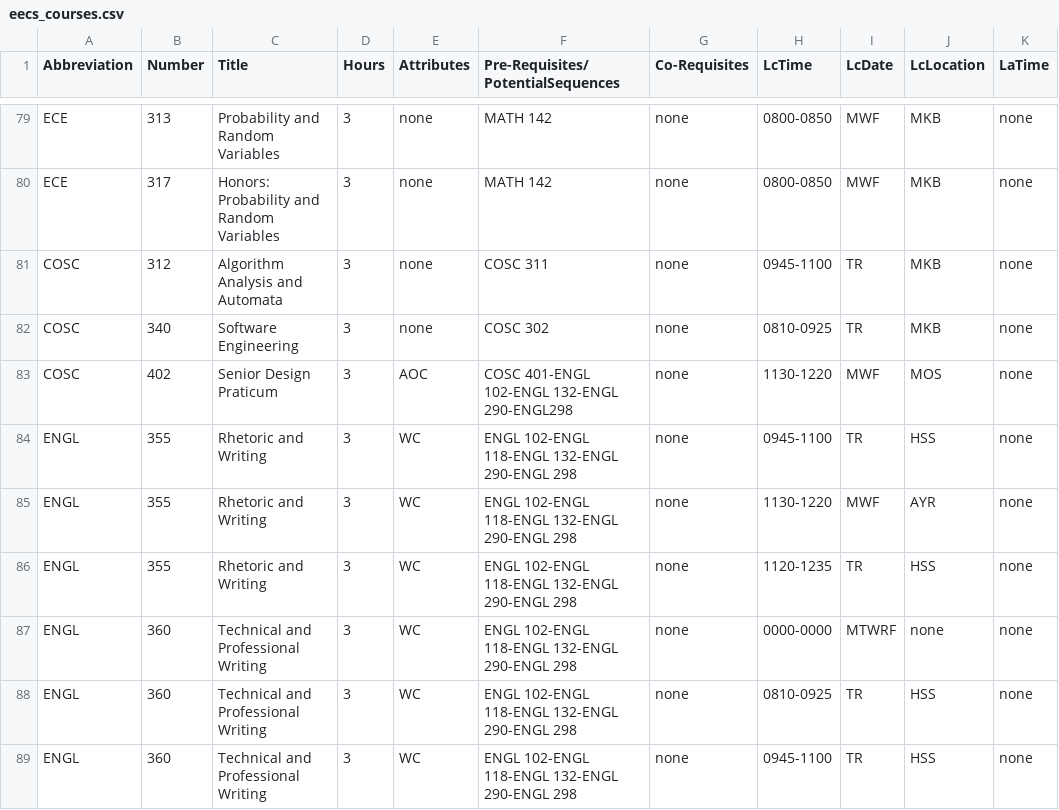
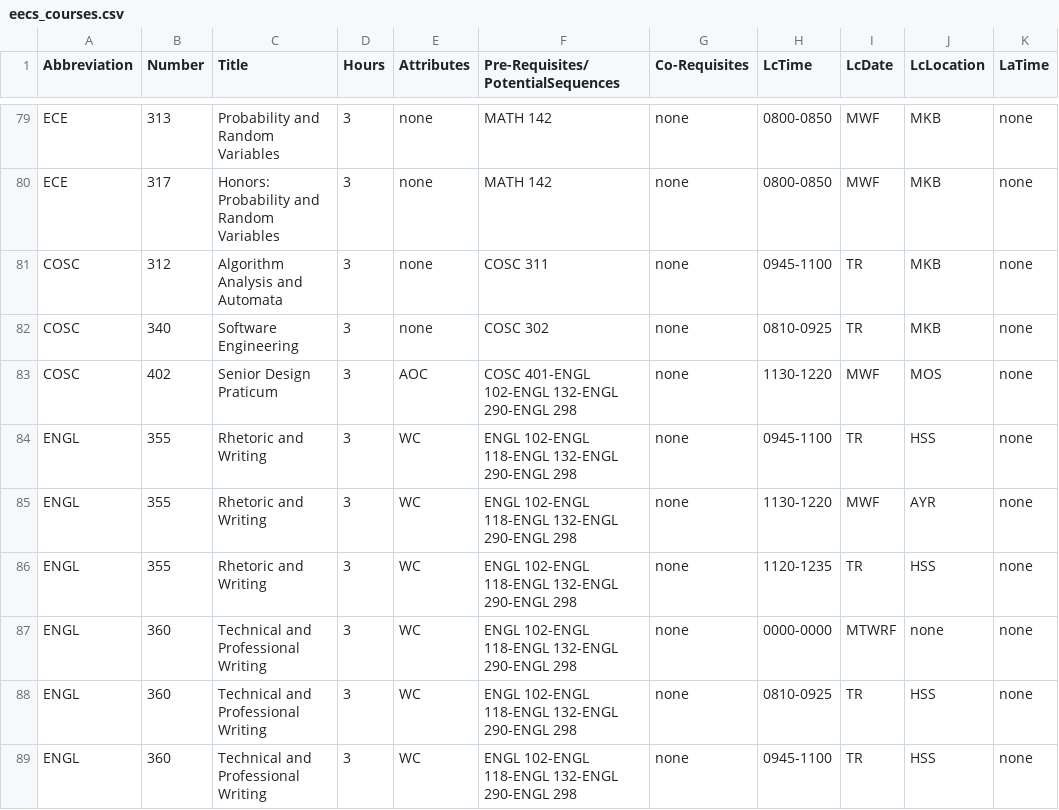
Before and after one commit to dlong37/UTK-Class-Scheduling-Assistant, a CSV file: sprint1/backend/bst/eecs_courses.csv, drawn as a sheet; only a part is shown, gaps mark what is left out; the diff names each change by its address in the sheet, - before the commit and + after, or states it on an @@ line.

Commit message:
fixed csv file

```diff
--- a/sprint1/backend/bst/eecs_courses.csv
+++ b/sprint1/backend/bst/eecs_courses.csv
-F83: COSC 401-ENGL 102-ENGL 132-ENGL 290-ENGL298
+F83: COSC 401-ENGL 102-ENGL 132-ENGL 290-ENGL 298
```
